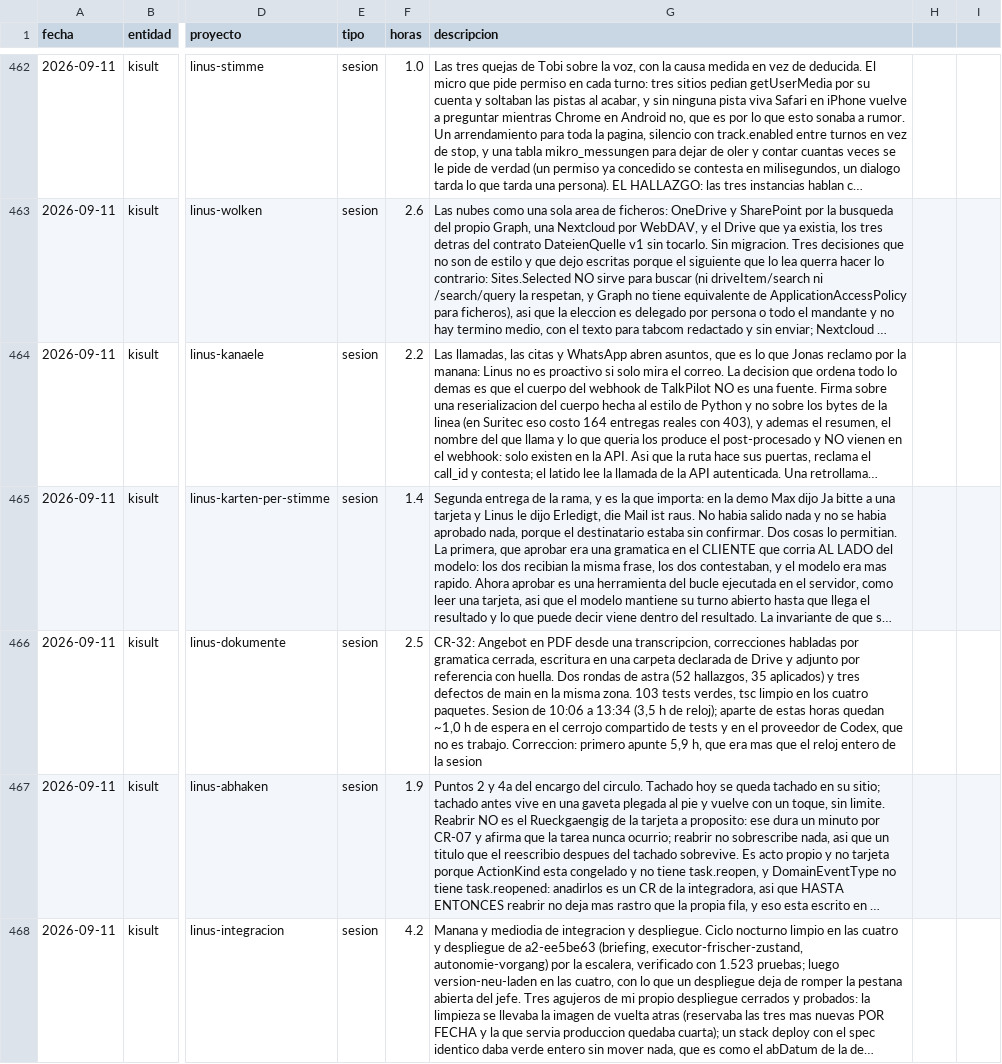
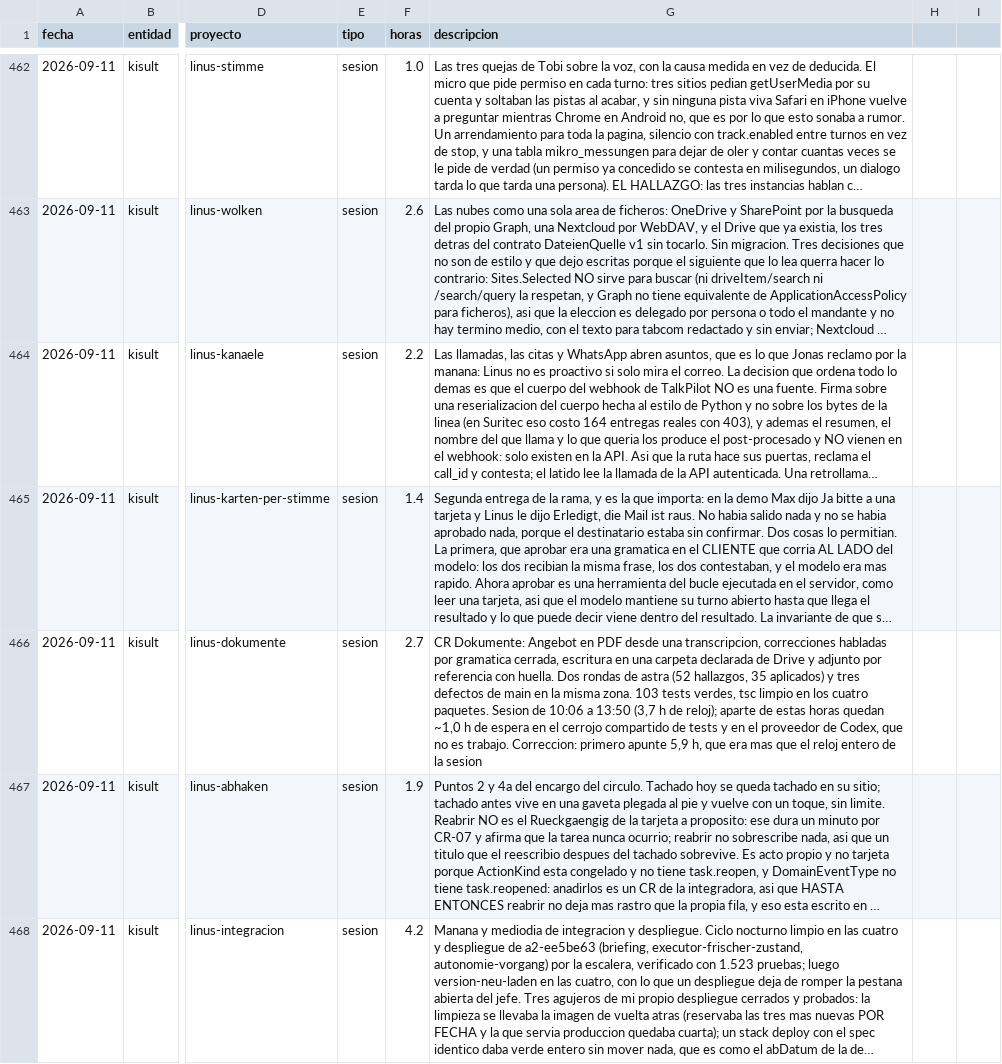
Before and after one commit to MaxSchock/operandi-os, a CSV file: docs/horas-ledger.csv, drawn as a sheet; only a part is shown, gaps mark what is left out; long unchanged cells end in …; the diff names each change by its address in the sheet, - before the commit and + after, or states it on an @@ line.

```diff
--- a/docs/horas-ledger.csv
+++ b/docs/horas-ledger.csv
-F466 (horas): 2.5
+F466 (horas): 2.7
-G466 (descripcion): CR-32: Angebot en PDF desde una transcripcion, correcciones habladas por gramatica cerrada, escritura en una carpeta declarada de Drive y adjunto por referencia con huella. Dos rondas de astra (52 hallazgos, 35 aplicados) y tres defectos de main en la misma zona. 103 tests verdes, tsc limpio en los cuatro paquetes. Sesion de 10:06 a 13:34 (3,5 h de…
+G466 (descripcion): CR Dokumente: Angebot en PDF desde una transcripcion, correcciones habladas por gramatica cerrada, escritura en una carpeta declarada de Drive y adjunto por referencia con huella. Dos rondas de astra (52 hallazgos, 35 aplicados) y tres defectos de main en la misma zona. 103 tests verdes, tsc limpio en los cuatro paquetes. Sesion de 10:06 a 13:50 (3,7 h de…
```
